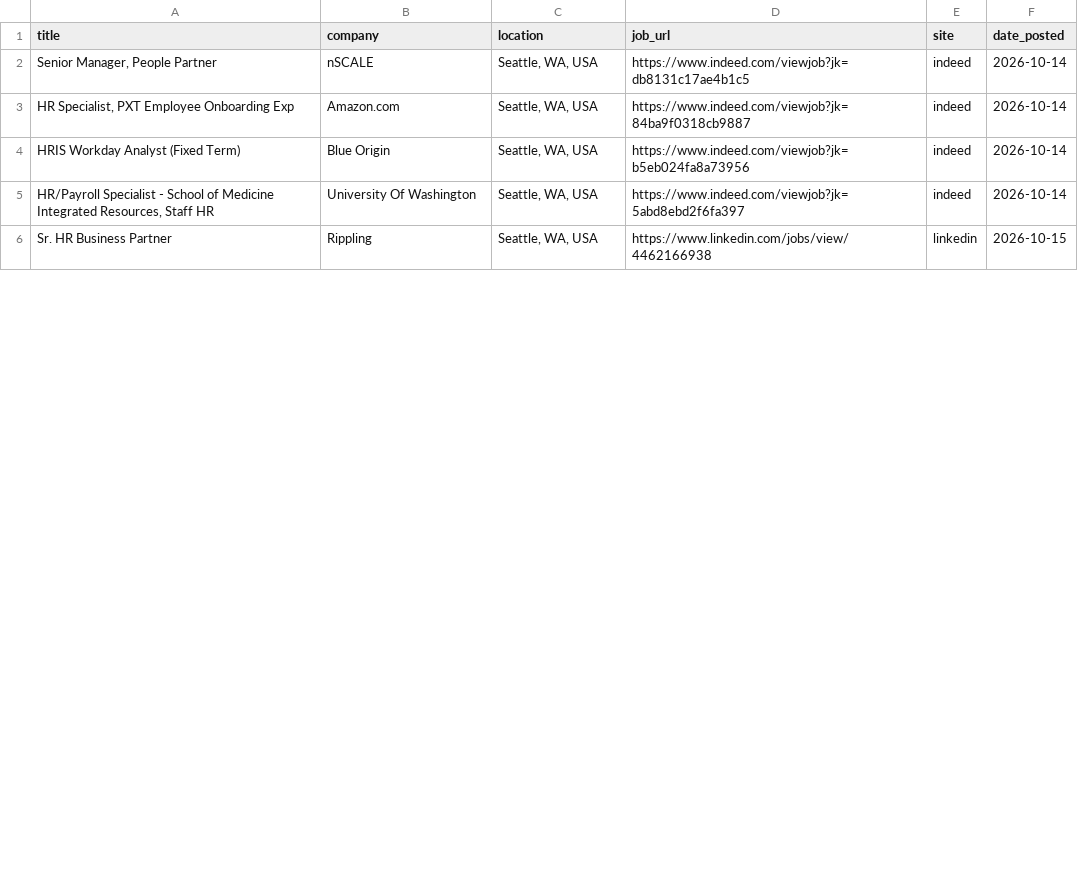
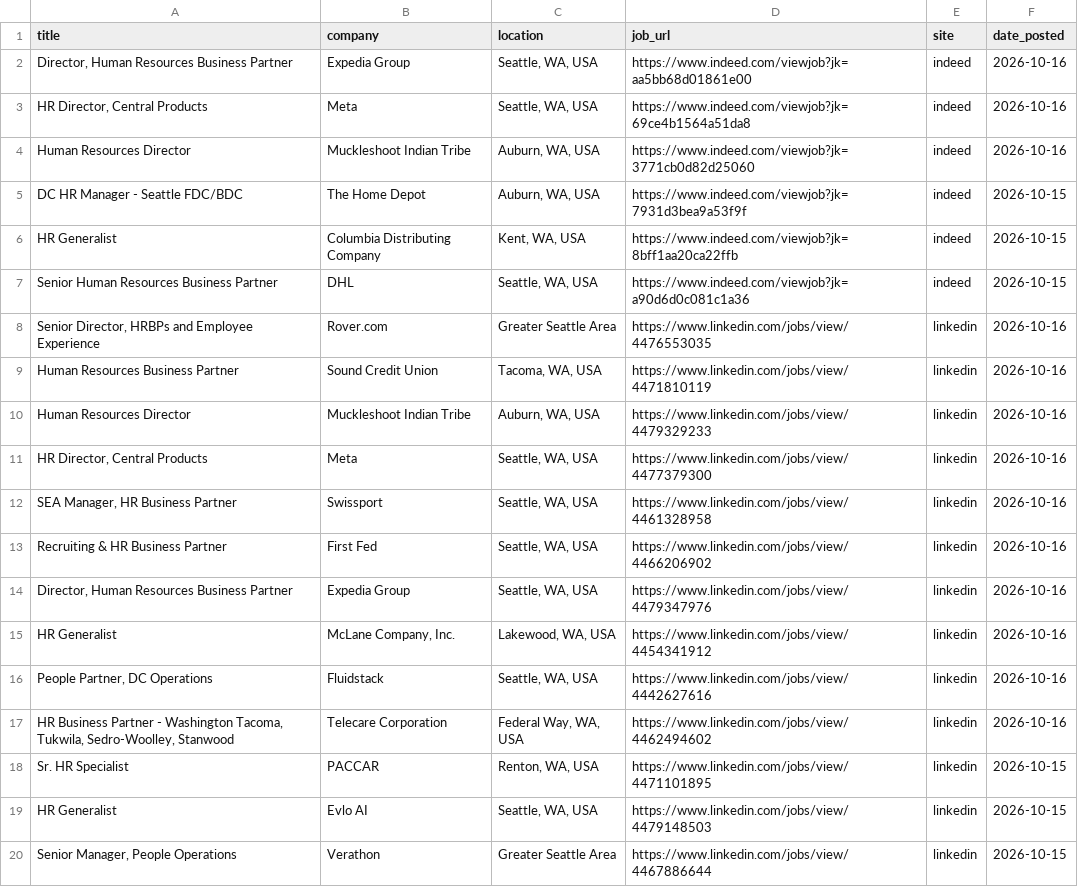
Before and after one commit to ayakacall/prospector, a CSV file: data/hr-jobs-daily.csv, drawn as a sheet; only a part is shown; the shorter side is filled out with more unchanged rows; the diff covers the shown part only.

```diff
--- a/data/hr-jobs-daily.csv
+++ b/data/hr-jobs-daily.csv
@@ -1,5 +1,20 @@
 title,company,location,job_url,site,date_posted
-"Senior Manager, People Partner",nSCALE,"Seattle, WA, USA",https://www.indeed.com/viewjob?jk=db8131c17ae4b1c5,indeed,2026-10-14
-"HR Specialist, PXT Employee Onboarding Exp",Amazon.com,"Seattle, WA, USA",https://www.indeed.com/viewjob?jk=84ba9f0318cb9887,indeed,2026-10-14
-HRIS Workday Analyst (Fixed Term),Blue Origin,"Seattle, WA, USA",https://www.indeed.com/viewjob?jk=b5eb024fa8a73956,indeed,2026-10-14
-"HR/Payroll Specialist - School of Medicine Integrated Resources, Staff HR",University Of Washington,"Seattle, WA, USA",https://www.indeed.com/viewjob?jk=5abd8ebd2f6fa397,indeed,2026-10-14
+"Director, Human Resources Business Partner",Expedia Group,"Seattle, WA, USA",https://www.indeed.com/viewjob?jk=aa5bb68d01861e00,indeed,2026-10-16
+"HR Director, Central Products",Meta,"Seattle, WA, USA",https://www.indeed.com/viewjob?jk=69ce4b1564a51da8,indeed,2026-10-16
+Human Resources Director,Muckleshoot Indian Tribe,"Auburn, WA, USA",https://www.indeed.com/viewjob?jk=3771cb0d82d25060,indeed,2026-10-16
+DC HR Manager - Seattle FDC/BDC,The Home Depot,"Auburn, WA, USA",https://www.indeed.com/viewjob?jk=7931d3bea9a53f9f,indeed,2026-10-15
+HR Generalist,Columbia Distributing Company,"Kent, WA, USA",https://www.indeed.com/viewjob?jk=8bff1aa20ca22ffb,indeed,2026-10-15
+Senior Human Resources Business Partner,DHL,"Seattle, WA, USA",https://www.indeed.com/viewjob?jk=a90d6d0c081c1a36,indeed,2026-10-15
+"Senior Director, HRBPs and Employee Experience",Rover.com,Greater Seattle Area,https://www.linkedin.com/jobs/view/4476553035,linkedin,2026-10-16
+Human Resources Business Partner,Sound Credit Union,"Tacoma, WA, USA",https://www.linkedin.com/jobs/view/4471810119,linkedin,2026-10-16
+Human Resources Director,Muckleshoot Indian Tribe,"Auburn, WA, USA",https://www.linkedin.com/jobs/view/4479329233,linkedin,2026-10-16
+"HR Director, Central Products",Meta,"Seattle, WA, USA",https://www.linkedin.com/jobs/view/4477379300,linkedin,2026-10-16
+"SEA Manager, HR Business Partner",Swissport,"Seattle, WA, USA",https://www.linkedin.com/jobs/view/4461328958,linkedin,2026-10-16
+Recruiting & HR Business Partner,First Fed,"Seattle, WA, USA",https://www.linkedin.com/jobs/view/4466206902,linkedin,2026-10-16
+"Director, Human Resources Business Partner",Expedia Group,"Seattle, WA, USA",https://www.linkedin.com/jobs/view/4479347976,linkedin,2026-10-16
+HR Generalist,"McLane Company, Inc.","Lakewood, WA, USA",https://www.linkedin.com/jobs/view/4454341912,linkedin,2026-10-16
+"People Partner, DC Operations",Fluidstack,"Seattle, WA, USA",https://www.linkedin.com/jobs/view/4442627616,linkedin,2026-10-16
+"HR Business Partner - Washington Tacoma, Tukwila, Sedro-Woolley, Stanwood",Telecare Corporation,"Federal Way, WA, USA",https://www.linkedin.com/jobs/view/4462494602,linkedin,2026-10-16
+Sr. HR Specialist,PACCAR,"Renton, WA, USA",https://www.linkedin.com/jobs/view/4471101895,linkedin,2026-10-15
+HR Generalist,Evlo AI,"Seattle, WA, USA",https://www.linkedin.com/jobs/view/4479148503,linkedin,2026-10-15
+"Senior Manager, People Operations",Verathon,Greater Seattle Area,https://www.linkedin.com/jobs/view/4467886644,linkedin,2026-10-15
```
Also changed, not shown: 2 added rows, 5 removed rows and 11 edited cells elsewhere in this file, 1 other file.
